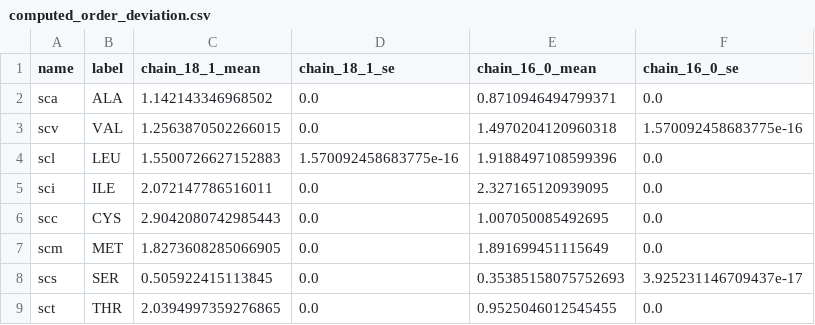
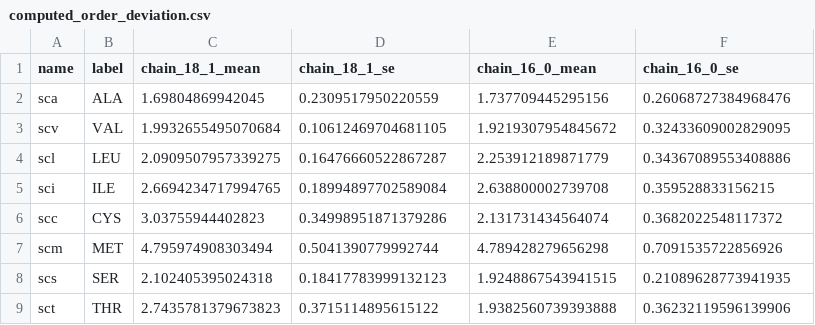
Before and after one commit to patricklague/Bories_and_Lague_2026, a CSV file: figures/data/SUPP_membrane_parm/computed_order_deviation.csv, drawn as a sheet; only a part is shown; the diff covers the shown part only.

Commit message:
update computed_mparam

```diff
--- a/figures/data/SUPP_membrane_parm/computed_order_deviation.csv
+++ b/figures/data/SUPP_membrane_parm/computed_order_deviation.csv
@@ -1,9 +1,9 @@
 name,label,chain_18_1_mean,chain_18_1_se,chain_16_0_mean,chain_16_0_se
-sca,ALA,1.142143346968502,0.0,0.8710946494799371,0.0
-scv,VAL,1.2563870502266015,0.0,1.4970204120960318,1.570092458683775e-16
-scl,LEU,1.5500726627152883,1.570092458683775e-16,1.9188497108599396,0.0
-sci,ILE,2.072147786516011,0.0,2.327165120939095,0.0
-scc,CYS,2.9042080742985443,0.0,1.007050085492695,0.0
-scm,MET,1.8273608285066905,0.0,1.891699451115649,0.0
-scs,SER,0.505922415113845,0.0,0.35385158075752693,3.925231146709437e-17
-sct,THR,2.0394997359276865,0.0,0.9525046012545455,0.0
+sca,ALA,1.69804869942045,0.2309517950220559,1.737709445295156,0.26068727384968476
+scv,VAL,1.9932655495070684,0.10612469704681105,1.9219307954845672,0.32433609002829095
+scl,LEU,2.0909507957339275,0.16476660522867287,2.253912189871779,0.34367089553408886
+sci,ILE,2.6694234717994765,0.18994897702589084,2.638800002739708,0.359528833156215
+scc,CYS,3.03755944402823,0.34998951871379286,2.131731434564074,0.3682022548117372
+scm,MET,4.795974908303494,0.5041390779992744,4.789428279656298,0.7091535722856926
+scs,SER,2.102405395024318,0.18417783999132123,1.9248867543941515,0.21089628773941935
+sct,THR,2.7435781379673823,0.3715114895615122,1.9382560739393888,0.36232119596139906
```
Also changed, not shown: 2 added rows and 80 edited cells elsewhere in this file, figures/data/SUPP_membrane_parm/computed_acm.csv, figures/data/SUPP_membrane_parm/computed_apl.csv, 6 other files.
